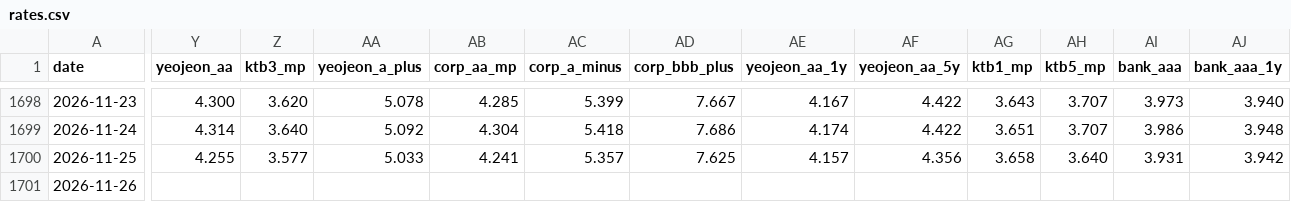
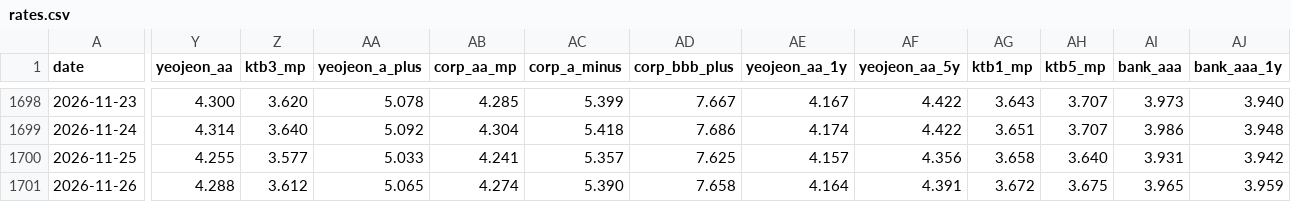
Before and after one commit to dlrjsdndlsepdy/rate-dashboard, a CSV file: data/rates.csv, drawn as a sheet; only a part is shown, gaps mark what is left out; the diff covers the shown part only; the diff names each change by its address in the sheet, - before the commit and + after, or states it on an @@ line.

```diff
--- a/data/rates.csv
+++ b/data/rates.csv
-Y1701 (yeojeon_aa): (empty)
+Y1701 (yeojeon_aa): 4.288
-Z1701 (ktb3_mp): (empty)
+Z1701 (ktb3_mp): 3.612
-AA1701 (yeojeon_a_plus): (empty)
+AA1701 (yeojeon_a_plus): 5.065
-AB1701 (corp_aa_mp): (empty)
+AB1701 (corp_aa_mp): 4.274
-AC1701 (corp_a_minus): (empty)
+AC1701 (corp_a_minus): 5.390
-AD1701 (corp_bbb_plus): (empty)
+AD1701 (corp_bbb_plus): 7.658
-AE1701 (yeojeon_aa_1y): (empty)
+AE1701 (yeojeon_aa_1y): 4.164
-AF1701 (yeojeon_aa_5y): (empty)
+AF1701 (yeojeon_aa_5y): 4.391
-AG1701 (ktb1_mp): (empty)
+AG1701 (ktb1_mp): 3.672
-AH1701 (ktb5_mp): (empty)
+AH1701 (ktb5_mp): 3.675
-AI1701 (bank_aaa): (empty)
+AI1701 (bank_aaa): 3.965
-AJ1701 (bank_aaa_1y): (empty)
+AJ1701 (bank_aaa_1y): 3.959
```
Also changed, not shown: 10 edited cells elsewhere in this file, data/kofia.csv, 9 other files.
